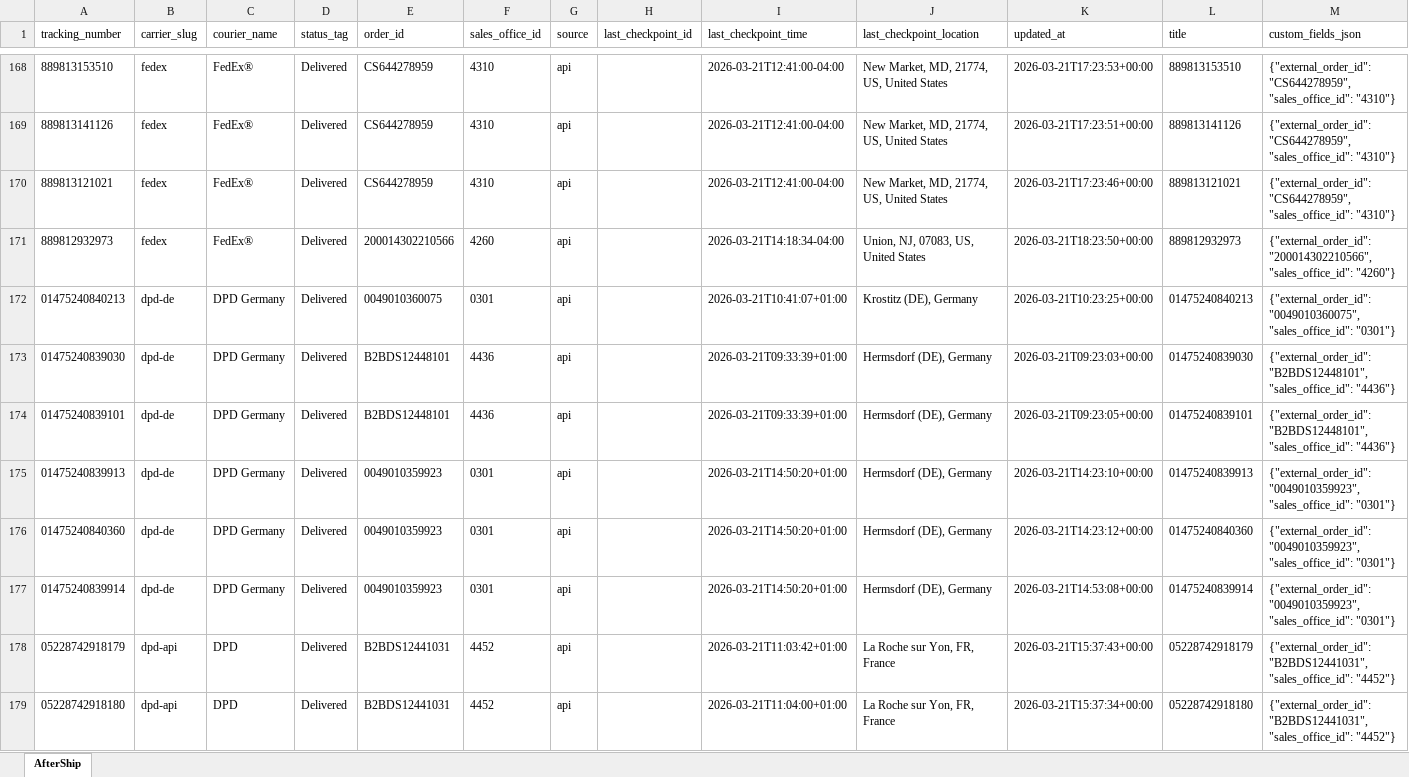
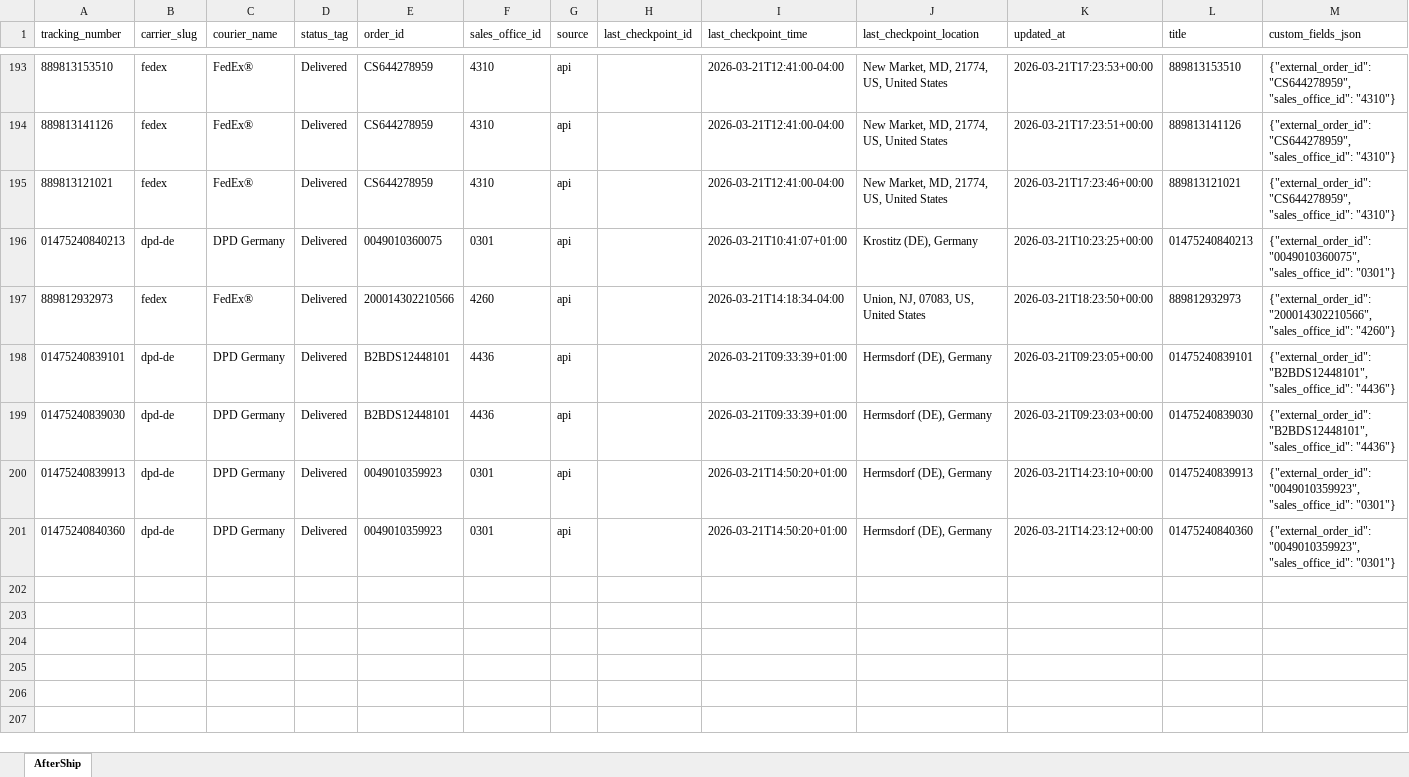
Before and after one commit to Gleamm89/Return-Shipments, an Excel workbook: docs/data/returns_intransit.xlsx, sheet AfterShip, drawn as a sheet; only a part is shown, gaps mark what is left out; values as stored, in another font and other column widths than the file's, no borders; removed rows and columns are numbered as before the commit, all else as after; the diff covers the shown part only; the diff names each change by its address in the sheet, - before the commit and + after, or states it on an @@ line.

```diff
--- a/docs/data/returns_intransit.xlsx (sheet AfterShip)
+++ b/docs/data/returns_intransit.xlsx (sheet AfterShip)
@@ row 172 moved to row 196: 01475240840213 @@
@@ row 174 moved to row 198: 01475240839101 @@
-row 177: 01475240839914 | dpd-de | DPD Germany | Delivered | 0049010359923 | 0301 | api |  | 2026-03-21T14:50:20+01:00 | Hermsdorf (DE), Germany | 2026-03-21T14:53:08+00:00 | 01475240839914 | {"external_order_id": "0049010359923", "sales_office_id": "0301"}
-row 178: 05228742918179 | dpd-api | DPD | Delivered | B2BDS12441031 | 4452 | api |  | 2026-03-21T11:03:42+01:00 | La Roche sur Yon, FR, France | 2026-03-21T15:37:43+00:00 | 05228742918179 | {"external_order_id": "B2BDS12441031", "sales_office_id": "4452"}
-row 179: 05228742918180 | dpd-api | DPD | Delivered | B2BDS12441031 | 4452 | api |  | 2026-03-21T11:04:00+01:00 | La Roche sur Yon, FR, France | 2026-03-21T15:37:34+00:00 | 05228742918180 | {"external_order_id": "B2BDS12441031", "sales_office_id": "4452"}
```
Also changed, not shown: 25 added rows, 22 removed rows and 40 moved rows elsewhere in this sheet, 2 other files.
